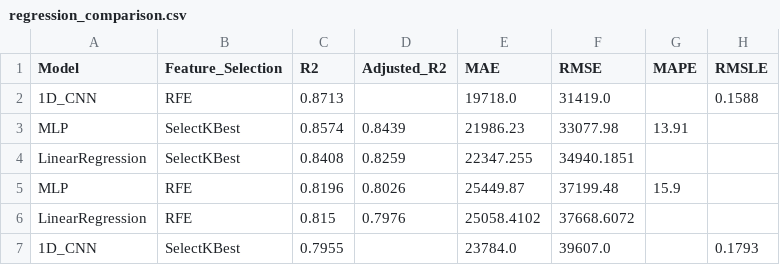
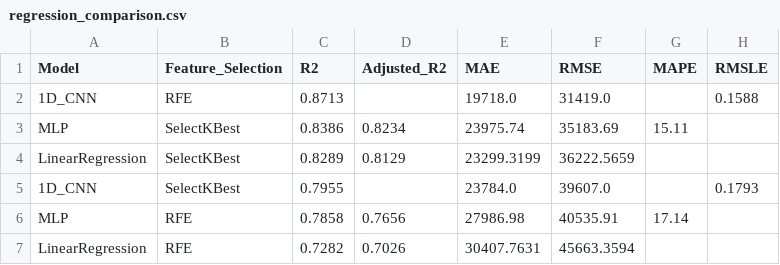
Before and after one commit to PatrickAbonado/d789_task_2_ver_1, a CSV file: reports/all_models_comparison/regression_comparison.csv, drawn as a sheet.

```diff
--- a/reports/all_models_comparison/regression_comparison.csv
+++ b/reports/all_models_comparison/regression_comparison.csv
@@ -2,6 +2,6 @@ Model,Feature_Selection,R2,Adjusted_R2,MAE,RMSE,MAPE,RMSLE
 1D_CNN,RFE,0.8713,,19718.0,31419.0,,0.1588
-MLP,SelectKBest,0.8574,0.8439,21986.23,33077.98,13.91,
-LinearRegression,SelectKBest,0.8408,0.8259,22347.255,34940.1851,,
-MLP,RFE,0.8196,0.8026,25449.87,37199.48,15.9,
-LinearRegression,RFE,0.815,0.7976,25058.4102,37668.6072,,
+MLP,SelectKBest,0.8386,0.8234,23975.74,35183.69,15.11,
+LinearRegression,SelectKBest,0.8289,0.8129,23299.3199,36222.5659,,
 1D_CNN,SelectKBest,0.7955,,23784.0,39607.0,,0.1793
+MLP,RFE,0.7858,0.7656,27986.98,40535.91,17.14,
+LinearRegression,RFE,0.7282,0.7026,30407.7631,45663.3594,,
```
Also changed, not shown: 3 other files.
